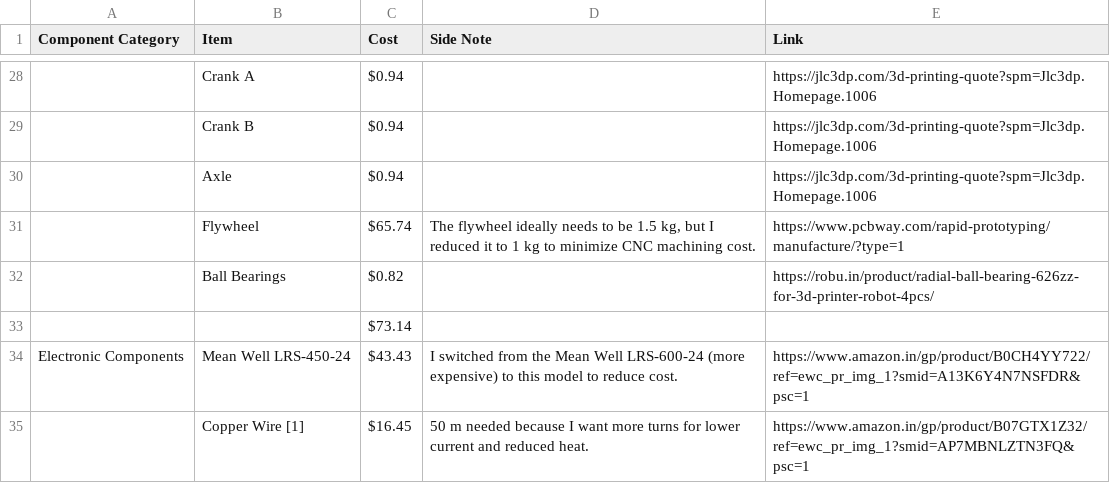
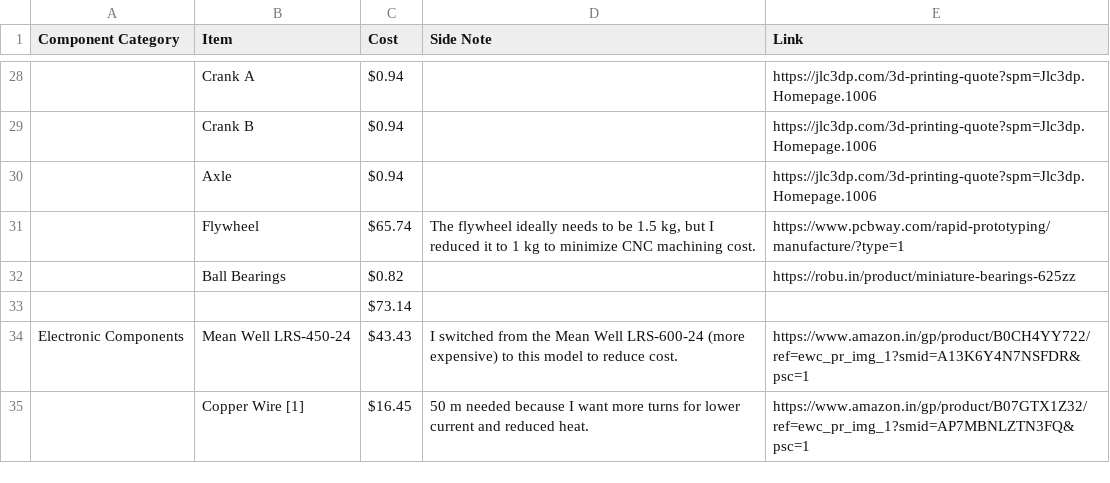
Before and after one commit to SunritHazra/VX-Solenoid-Engine, a CSV file: Bill of Materials/V2 Solenoid Engine — Bill of Materials [ORIGINAL].csv, drawn as a sheet; only a part is shown, gaps mark what is left out; the diff names each change by its address in the sheet, - before the commit and + after, or states it on an @@ line.

Commit message:
Update V2 Solenoid Engine — Bill of Materials [ORIGINAL].csv

```diff
--- a/Bill of Materials/V2 Solenoid Engine — Bill of Materials [ORIGINAL].csv
+++ b/Bill of Materials/V2 Solenoid Engine — Bill of Materials [ORIGINAL].csv
-E32 (Link): https://robu.in/product/radial-ball-bearing-626zz-for-3d-printer-robot-4pcs/
+E32 (Link): https://robu.in/product/miniature-bearings-625zz
```
